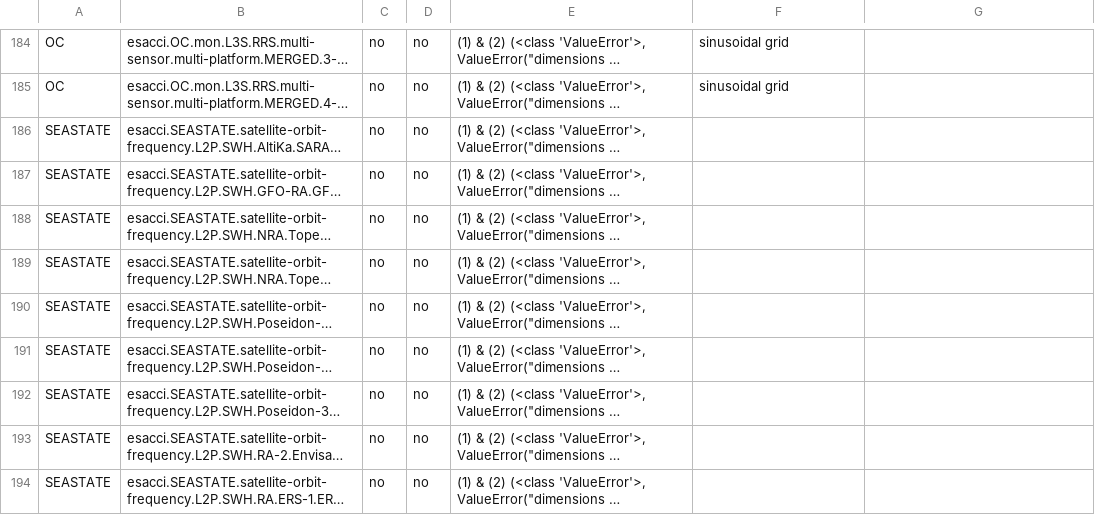
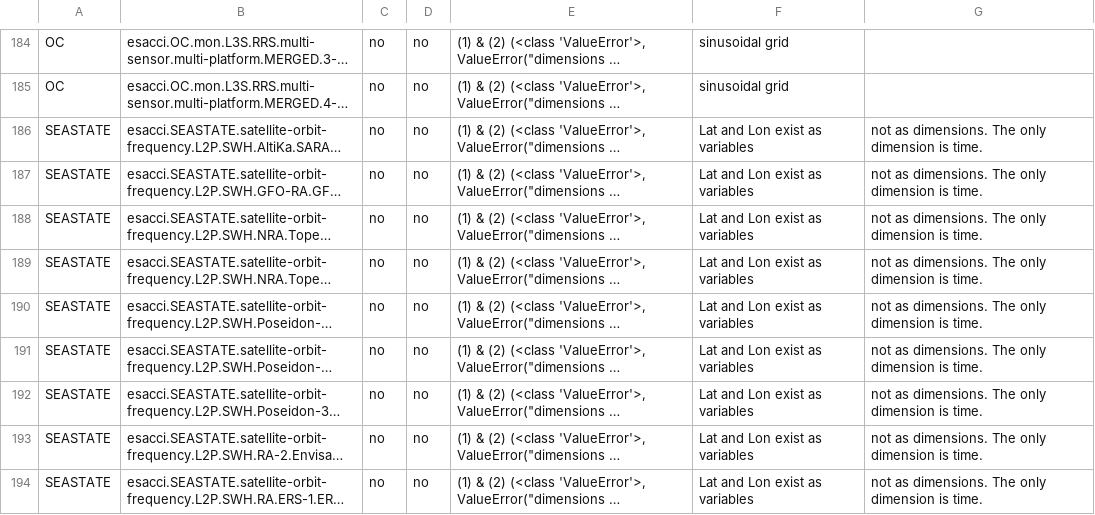
Before and after one commit to CCI-Tools/cate-e2e, a CSV file: validation/python/sorted_by_comment_test_data_support_os_2020-09-21_added_investigation_notes.csv, drawn as a sheet; only a part is shown, gaps mark what is left out; long unchanged cells end in …; the diff covers the shown part only; the diff names each change by its address in the sheet, - before the commit and + after, or states it on an @@ line.

Commit message:
Added explanations

```diff
--- a/validation/python/sorted_by_comment_test_data_support_os_2020-09-21_added_investigation_notes.csv
+++ b/validation/python/sorted_by_comment_test_data_support_os_2020-09-21_added_investigation_notes.csv
-F186:F194: (empty)
+F186:F194: Lat and Lon exist as variables
-G186:G194: (empty)
+G186:G194: not as dimensions. The only dimension is time.
```
Also changed, not shown: 22 edited cells elsewhere in this file.
